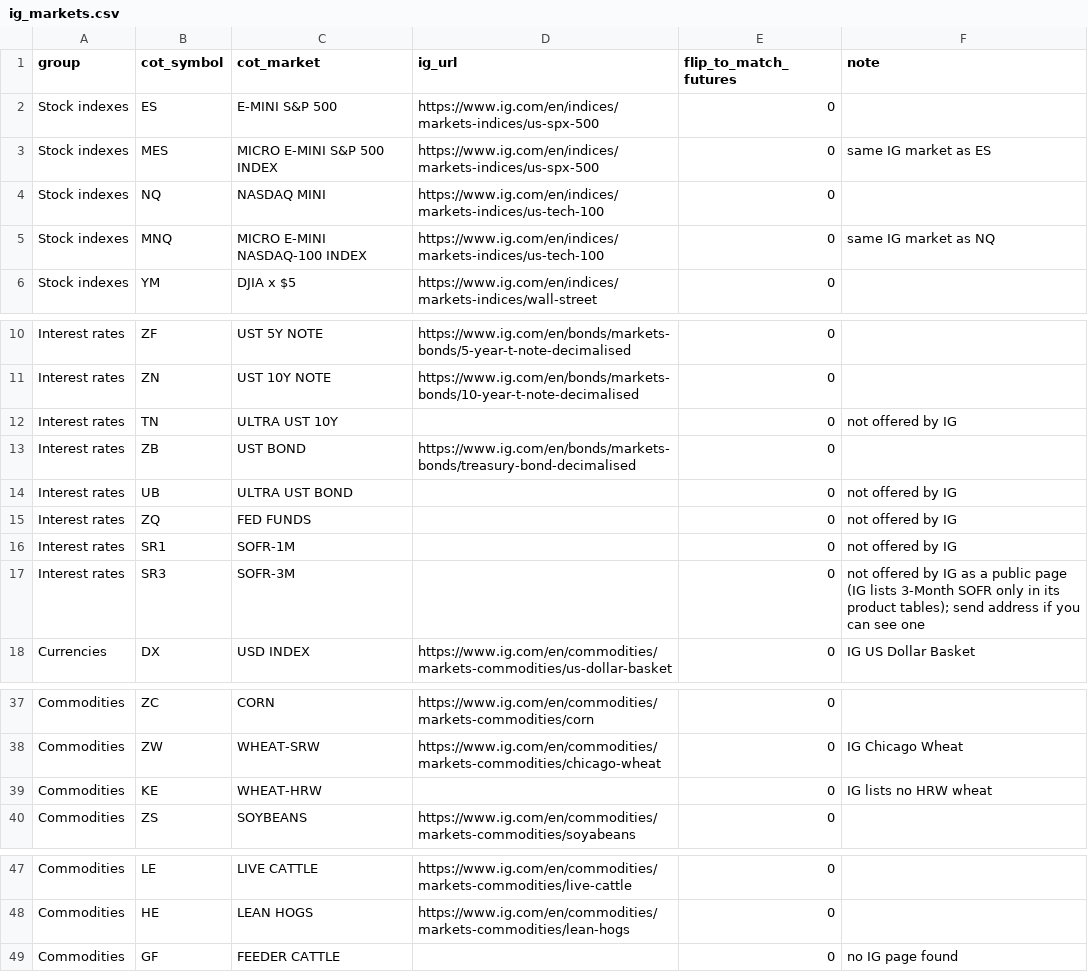
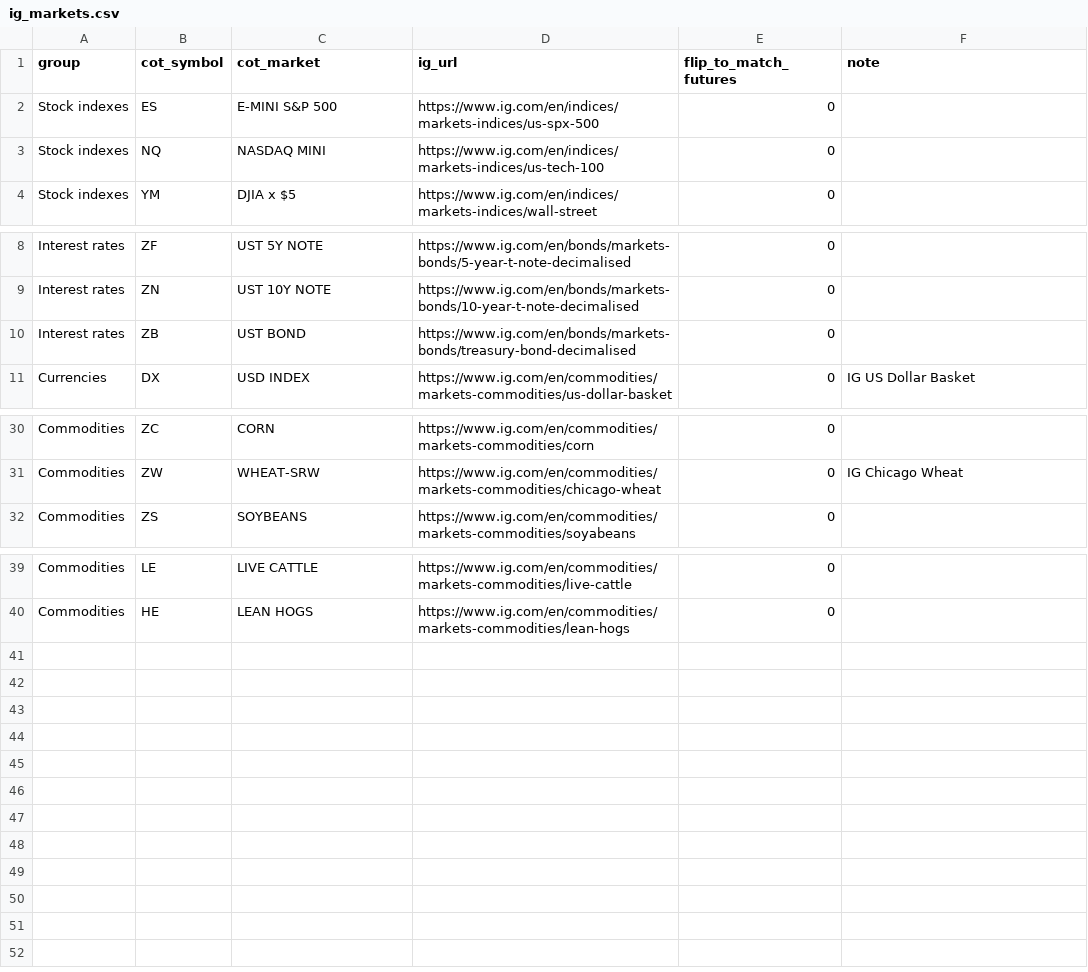
Before and after one commit to kidcharlema9ne/CFTC-Data, a CSV file: config/ig_markets.csv, drawn as a sheet; only a part is shown, gaps mark what is left out.

```diff
--- a/config/ig_markets.csv
+++ b/config/ig_markets.csv
@@ -2,5 +2,3 @@ group,cot_symbol,cot_market,ig_url,flip_to_match_futures,note
 Stock indexes,ES,E-MINI S&P 500,https://www.ig.com/en/indices/markets-indices/us-spx-500,0,
-Stock indexes,MES,MICRO E-MINI S&P 500 INDEX,https://www.ig.com/en/indices/markets-indices/us-spx-500,0,same IG market as ES
 Stock indexes,NQ,NASDAQ MINI,https://www.ig.com/en/indices/markets-indices/us-tech-100,0,
-Stock indexes,MNQ,MICRO E-MINI NASDAQ-100 INDEX,https://www.ig.com/en/indices/markets-indices/us-tech-100,0,same IG market as NQ
 Stock indexes,YM,DJIA x $5,https://www.ig.com/en/indices/markets-indices/wall-street,0,
@@ -11,8 +9,3 @@ Interest rates,ZF,UST 5Y NOTE,https://www.ig.com/en/bonds/markets-bonds/5-year-t
 Interest rates,ZN,UST 10Y NOTE,https://www.ig.com/en/bonds/markets-bonds/10-year-t-note-decimalised,0,
-Interest rates,TN,ULTRA UST 10Y,,0,not offered by IG
 Interest rates,ZB,UST BOND,https://www.ig.com/en/bonds/markets-bonds/treasury-bond-decimalised,0,
-Interest rates,UB,ULTRA UST BOND,,0,not offered by IG
-Interest rates,ZQ,FED FUNDS,,0,not offered by IG
-Interest rates,SR1,SOFR-1M,,0,not offered by IG
-Interest rates,SR3,SOFR-3M,,0,not offered by IG as a public page (IG lists 3-Month SOFR only in its product tables); send address if you can see one
 Currencies,DX,USD INDEX,https://www.ig.com/en/commodities/markets-commodities/us-dollar-basket,0,IG US Dollar Basket
@@ -38,3 +31,2 @@ Commodities,ZC,CORN,https://www.ig.com/en/commodities/markets-commodities/corn,0
 Commodities,ZW,WHEAT-SRW,https://www.ig.com/en/commodities/markets-commodities/chicago-wheat,0,IG Chicago Wheat
-Commodities,KE,WHEAT-HRW,,0,IG lists no HRW wheat
 Commodities,ZS,SOYBEANS,https://www.ig.com/en/commodities/markets-commodities/soyabeans,0,
@@ -48,2 +40 @@ Commodities,LE,LIVE CATTLE,https://www.ig.com/en/commodities/markets-commodities
 Commodities,HE,LEAN HOGS,https://www.ig.com/en/commodities/markets-commodities/lean-hogs,0,
-Commodities,GF,FEEDER CATTLE,,0,no IG page found
```
Also changed, not shown: 1 other file.
